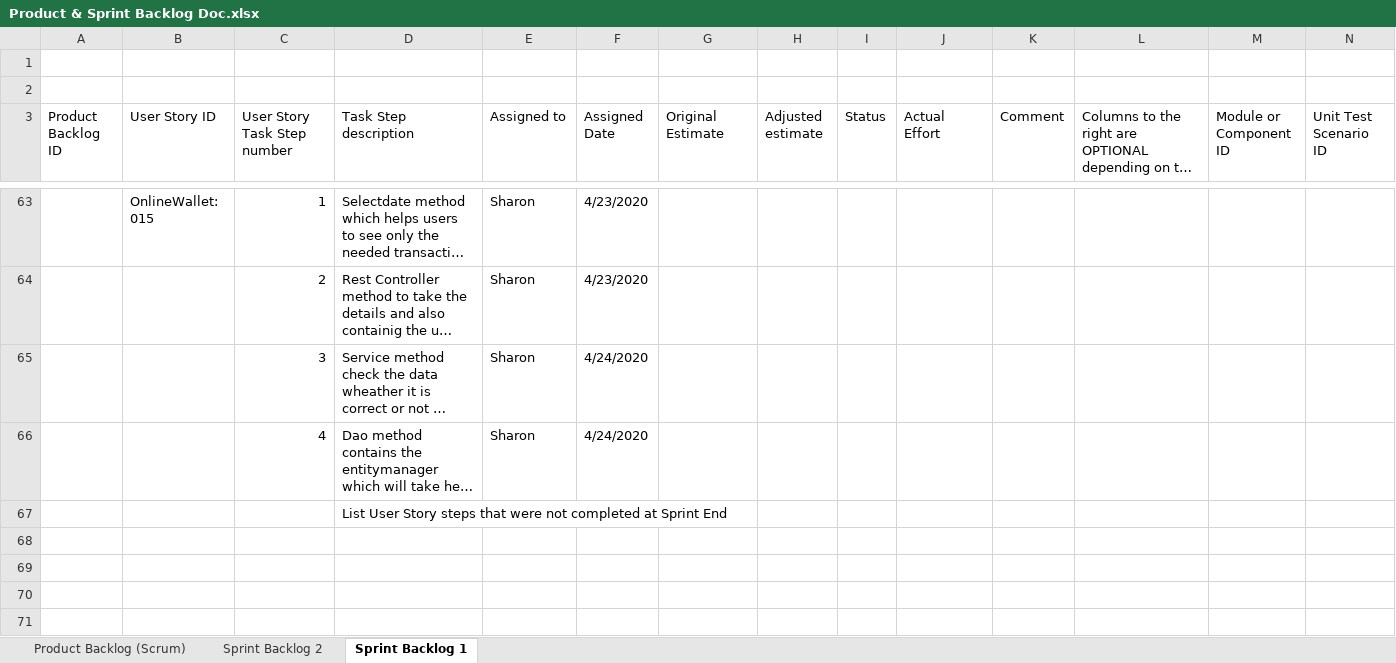
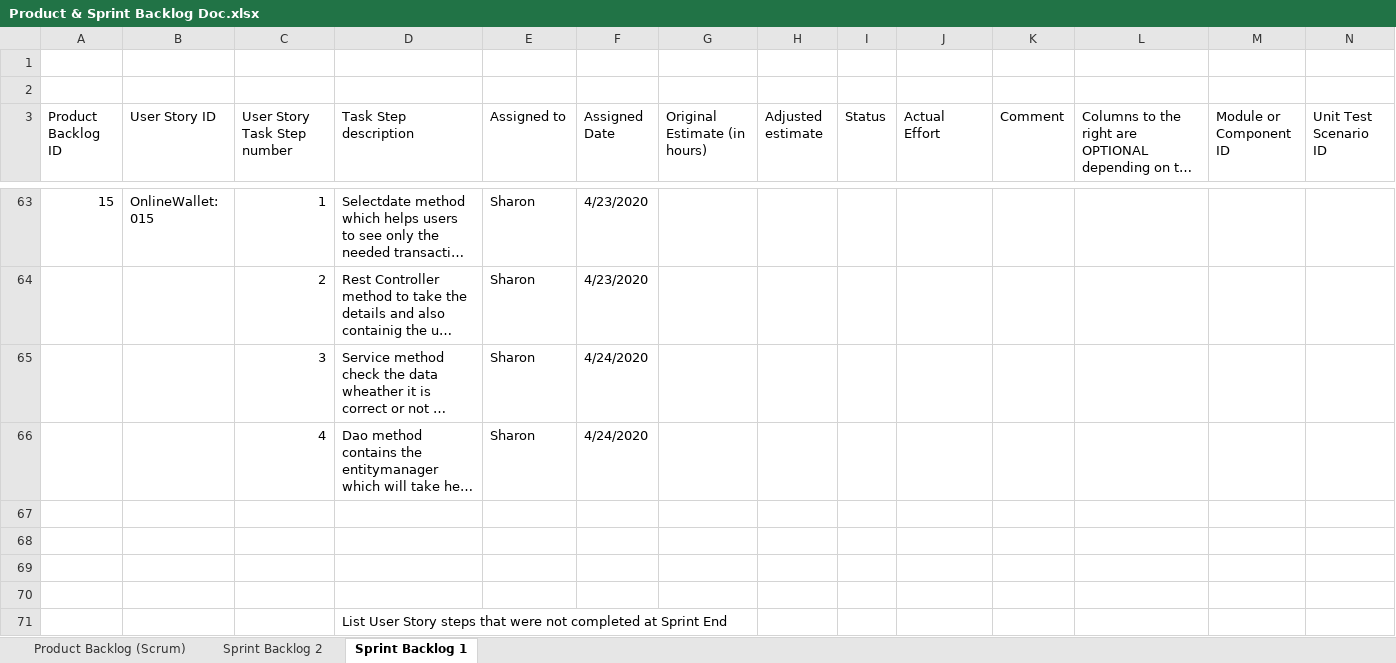
Before and after one commit to Sohaib-1704/OnlineWallet-, an Excel workbook: Product & Sprint Backlog Doc.xlsx, sheet Sprint Backlog 1, drawn as a sheet; only a part is shown, gaps mark what is left out; long unchanged cells end in …; values as stored, in another font and other column widths than the file's, no cell formats; charts and pictures not drawn; rows hold the shown columns only; the diff covers the shown part only; the diff names each change by its address in the sheet, - before the commit and + after, or states it on an @@ line.

```diff
--- a/Product & Sprint Backlog Doc.xlsx (sheet Sprint Backlog 1)
+++ b/Product & Sprint Backlog Doc.xlsx (sheet Sprint Backlog 1)
-G3: Original Estimate
+G3: Original Estimate (in hours)
@@ column A (Product Backlog ID) renumbered between rows 35 and 63 @@
+row 67: (empty)
+row 68: (empty)
+row 69: (empty)
+row 70: (empty)
```
Also changed, not shown: 4 added rows, 4 removed rows and 52 edited cells elsewhere in this sheet, cell formats.
